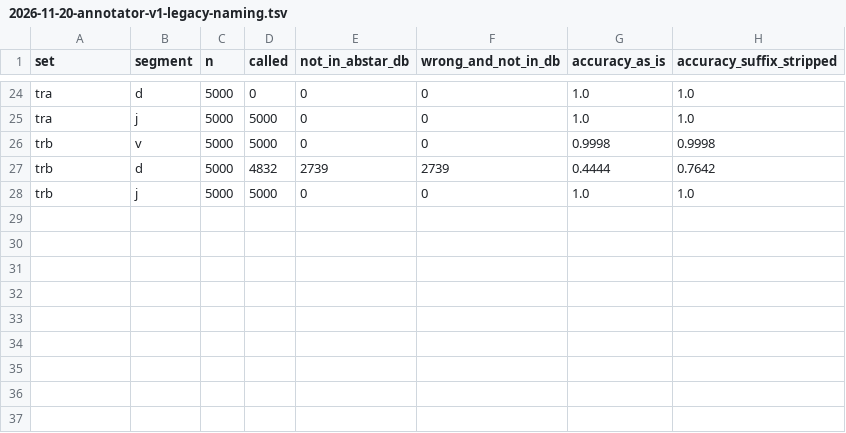
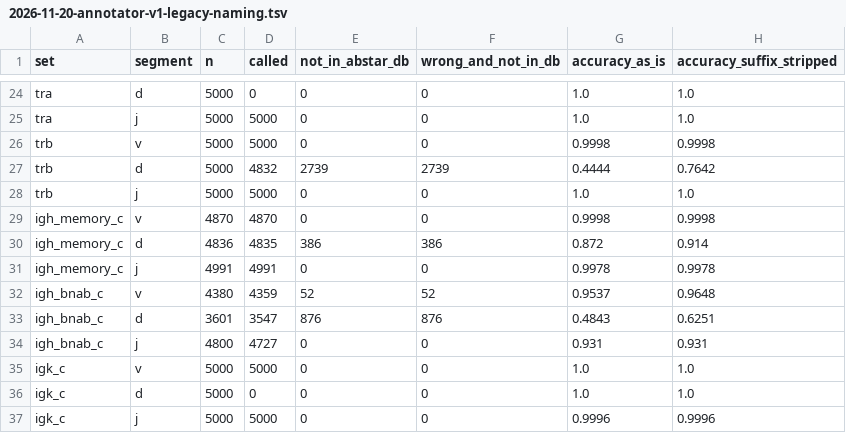
Before and after one commit to brineylab/abstar, a TSV file: docs/superpowers/benchmarks/2026-11-20-annotator-v1-legacy-naming.tsv, drawn as a sheet; only a part is shown, gaps mark what is left out; the diff names each change by its address in the sheet, - before the commit and + after, or states it on an @@ line.

```diff
--- a/docs/superpowers/benchmarks/2026-11-20-annotator-v1-legacy-naming.tsv
+++ b/docs/superpowers/benchmarks/2026-11-20-annotator-v1-legacy-naming.tsv
+row 29: igh_memory_c | v | 4870 | 4870 | 0 | 0 | 0.9998 | 0.9998
+row 30: igh_memory_c | d | 4836 | 4835 | 386 | 386 | 0.872 | 0.914
+row 31: igh_memory_c | j | 4991 | 4991 | 0 | 0 | 0.9978 | 0.9978
+row 32: igh_bnab_c | v | 4380 | 4359 | 52 | 52 | 0.9537 | 0.9648
+row 33: igh_bnab_c | d | 3601 | 3547 | 876 | 876 | 0.4843 | 0.6251
+row 34: igh_bnab_c | j | 4800 | 4727 | 0 | 0 | 0.931 | 0.931
+row 35: igk_c | v | 5000 | 5000 | 0 | 0 | 1.0 | 1.0
+row 36: igk_c | d | 5000 | 0 | 0 | 0 | 1.0 | 1.0
+row 37: igk_c | j | 5000 | 5000 | 0 | 0 | 0.9996 | 0.9996
```
Also changed, not shown: docs/superpowers/benchmarks/2026-11-20-annotator-v1-conventions.tsv, docs/superpowers/benchmarks/2026-11-20-annotator-v1-realdata.tsv, 6 other files.
